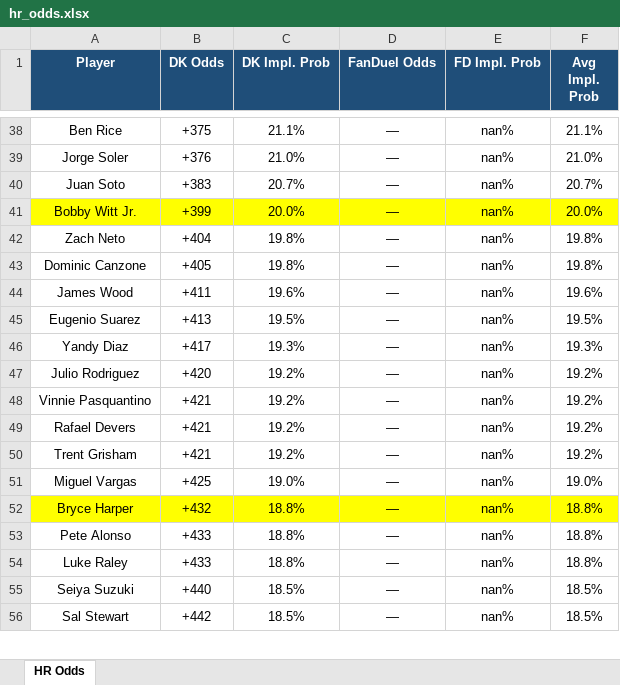
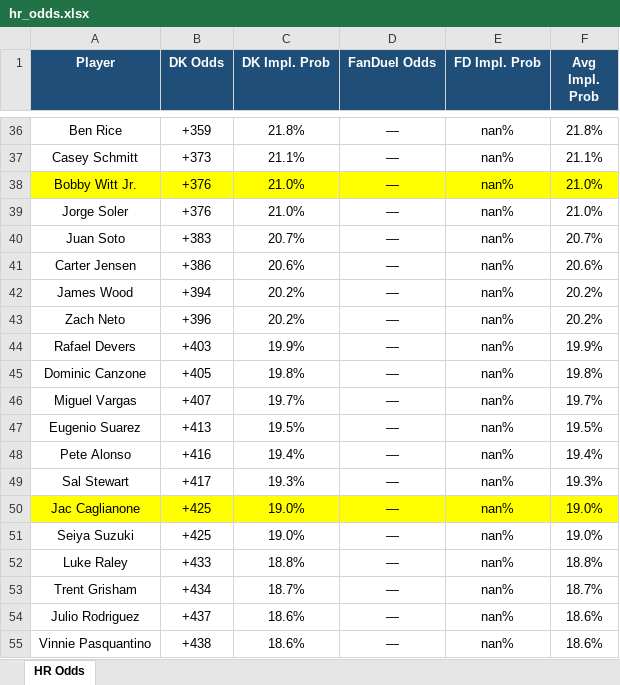
Before and after one commit to kornbergercharles-prog/HR-Odds-Scraper, an Excel workbook: hr_odds.xlsx, sheet HR Odds, drawn as a sheet; only a part is shown, gaps mark what is left out; values as stored, in another font and other column widths than the file's, no borders; removed rows and columns are numbered as before the commit, all else as after; the diff covers the shown part only; the diff names each change by its address in the sheet, - before the commit and + after, or states it on an @@ line.

```diff
--- a/hr_odds.xlsx (sheet HR Odds)
+++ b/hr_odds.xlsx (sheet HR Odds)
-B36 (DK Odds): +375
+B36 (DK Odds): +359
-C36 (DK Impl. Prob): 21.1%
+C36 (DK Impl. Prob): 21.8%
-F36 (Avg Impl. Prob): 21.1%
+F36 (Avg Impl. Prob): 21.8%
+row 37: Casey Schmitt | +373 | 21.1% | — | nan% | 21.1%
+row 38: Bobby Witt Jr. | +376 | 21.0% | — | nan% | 21.0%
-row 41: Bobby Witt Jr. | +399 | 20.0% | — | nan% | 20.0%
+row 41: Carter Jensen | +386 | 20.6% | — | nan% | 20.6%
+row 42: James Wood | +394 | 20.2% | — | nan% | 20.2%
-B43 (DK Odds): +404
+B43 (DK Odds): +396
-C43 (DK Impl. Prob): 19.8%
+C43 (DK Impl. Prob): 20.2%
-F43 (Avg Impl. Prob): 19.8%
+F43 (Avg Impl. Prob): 20.2%
+row 44: Rafael Devers | +403 | 19.9% | — | nan% | 19.9%
-row 44: James Wood | +411 | 19.6% | — | nan% | 19.6%
+row 46: Miguel Vargas | +407 | 19.7% | — | nan% | 19.7%
+row 48: Pete Alonso | +416 | 19.4% | — | nan% | 19.4%
-A49 (Player): Yandy Diaz
+A49 (Player): Sal Stewart
-row 47: Julio Rodriguez | +420 | 19.2% | — | nan% | 19.2%
-row 48: Vinnie Pasquantino | +421 | 19.2% | — | nan% | 19.2%
-row 49: Rafael Devers | +421 | 19.2% | — | nan% | 19.2%
-row 50: Trent Grisham | +421 | 19.2% | — | nan% | 19.2%
-A50 (Player): Miguel Vargas
+A50 (Player): Jac Caglianone
-A50:F50 fill: none
+A50:F50 fill: #FFFF00
-row 52: Bryce Harper | +432 | 18.8% | — | nan% | 18.8%
-row 53: Pete Alonso | +433 | 18.8% | — | nan% | 18.8%
+row 51: Seiya Suzuki | +425 | 19.0% | — | nan% | 19.0%
-row 55: Seiya Suzuki | +440 | 18.5% | — | nan% | 18.5%
-row 56: Sal Stewart | +442 | 18.5% | — | nan% | 18.5%
+row 53: Trent Grisham | +434 | 18.7% | — | nan% | 18.7%
+row 54: Julio Rodriguez | +437 | 18.6% | — | nan% | 18.6%
+row 55: Vinnie Pasquantino | +438 | 18.6% | — | nan% | 18.6%
```
Also changed, not shown: 96 added rows, 97 removed rows, 4 moved rows, 137 edited cells and cell formats elsewhere in this sheet, 2 other files.
